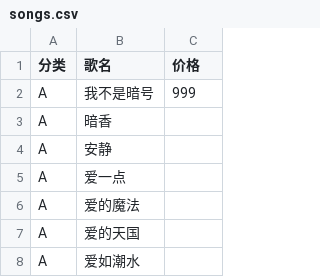
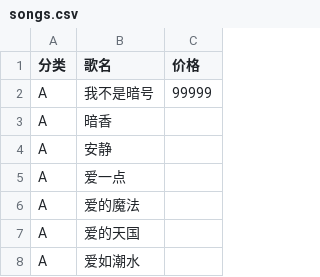
Before and after one commit to georgeqiaoz/chichi-song-list, a CSV file: songs.csv, drawn as a sheet; only a part is shown.

Commit message:
Update songs.csv

```diff
--- a/songs.csv
+++ b/songs.csv
@@ -1,3 +1,3 @@
 分类,歌名,价格
-A,我不是暗号,999
+A,我不是暗号,99999
 A,暗香,
```
